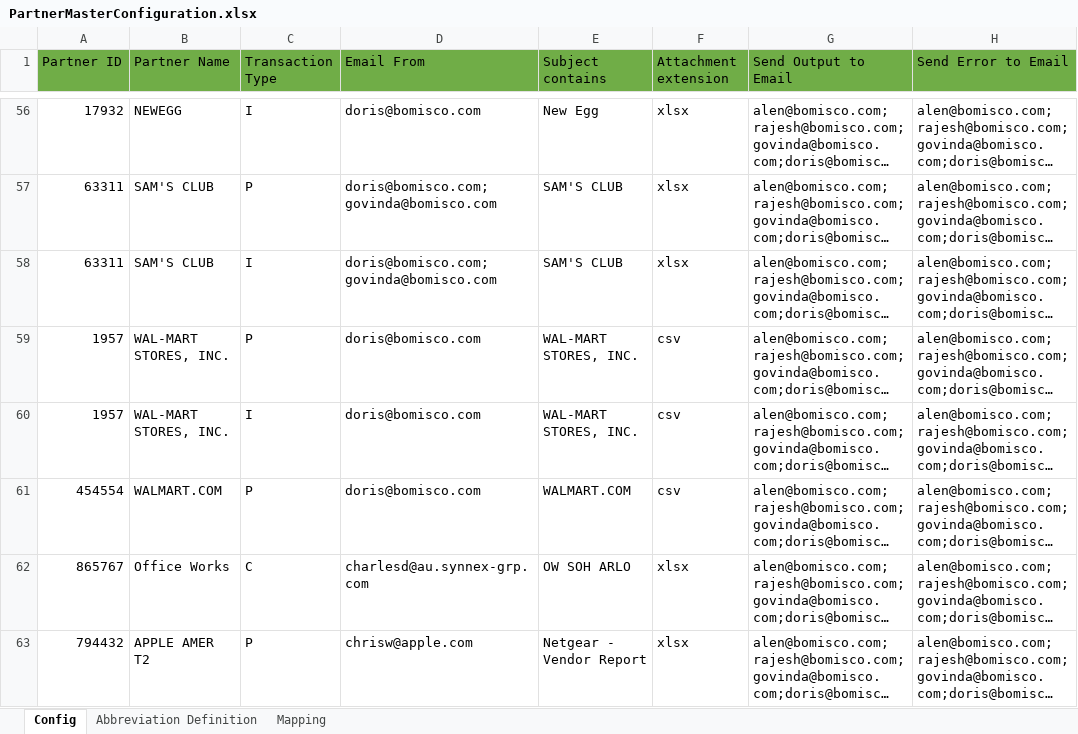
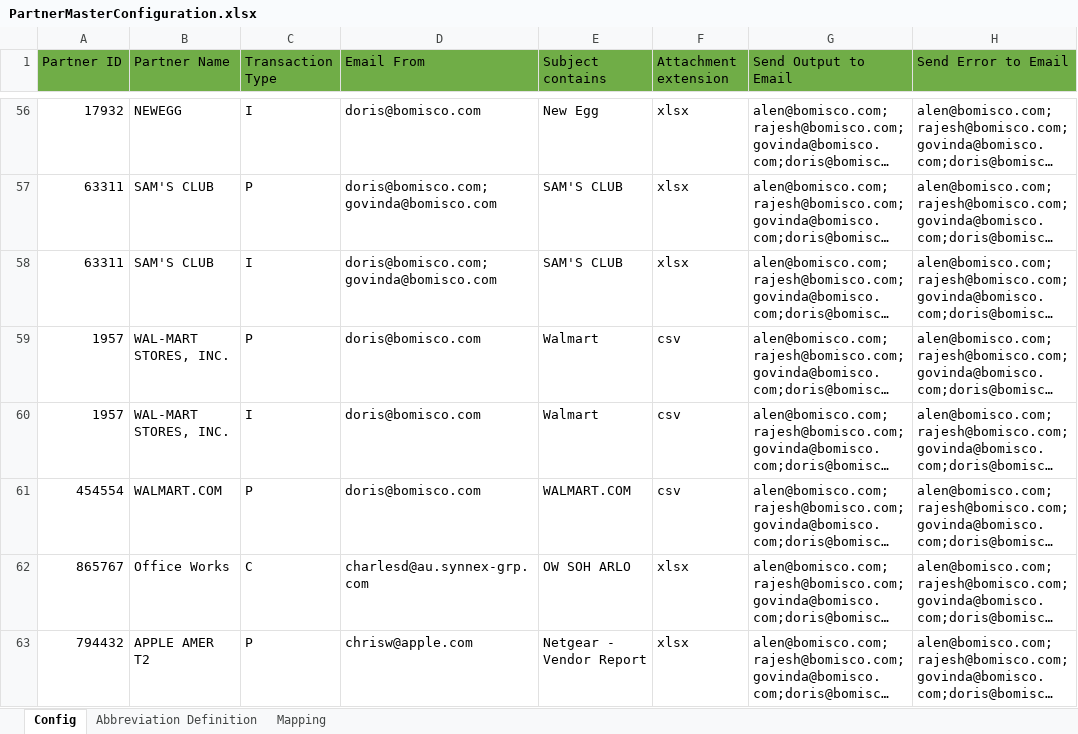
Before and after one commit to alernkn247/PartnerConfiguration, an Excel workbook: PartnerMasterConfiguration.xlsx, sheet Config, drawn as a sheet; only a part is shown, gaps mark what is left out; long unchanged cells end in …; values as stored, in another font and other column widths than the file's, no borders; conditional formats not drawn; the diff names each change by its address in the sheet, - before the commit and + after, or states it on an @@ line.

```diff
--- a/PartnerMasterConfiguration.xlsx (sheet Config)
+++ b/PartnerMasterConfiguration.xlsx (sheet Config)
-E59:E60 (Subject contains): WAL-MART STORES, INC.
+E59:E60 (Subject contains): Walmart
```
Also changed, not shown: sheet Mapping.
